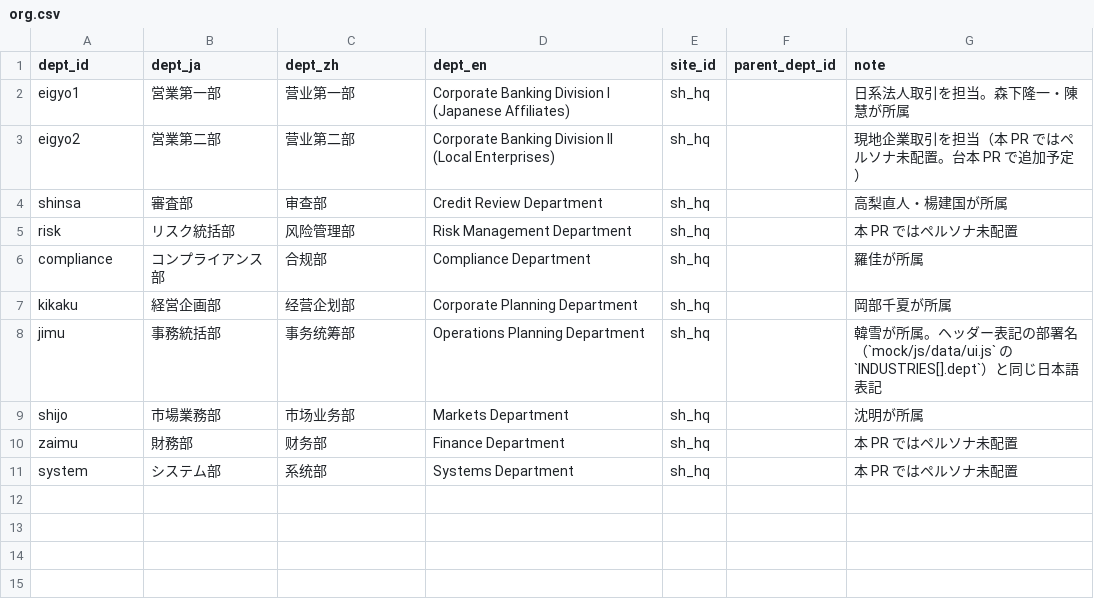
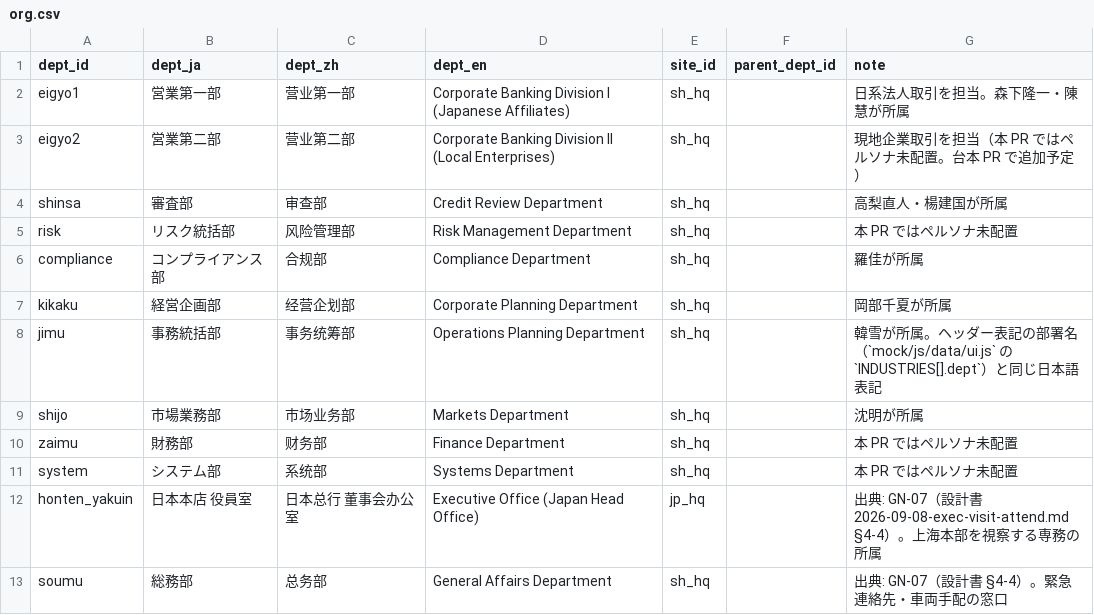
Before and after one commit to shoulang0729/dify, a CSV file: data/world/fin/org.csv, drawn as a sheet; the diff names each change by its address in the sheet, - before the commit and + after, or states it on an @@ line.

```diff
--- a/data/world/fin/org.csv
+++ b/data/world/fin/org.csv
+row 12: honten_yakuin | 日本本店 役員室 | 日本总行 董事会办公室 | Executive Office (Japan Head Office) | jp_hq |  | 出典: GN-07（設計書 2026-09-08-exec-visit-attend.md §4-4）。上海本部を視察する専務の所属
+row 13: soumu | 総務部 | 总务部 | General Affairs Department | sh_hq |  | 出典: GN-07（設計書 §4-4）。緊急連絡先・車両手配の窓口
```
Also changed, not shown: data/world/fin/people.csv, data/world/mfg/org.csv, 17 other files.
